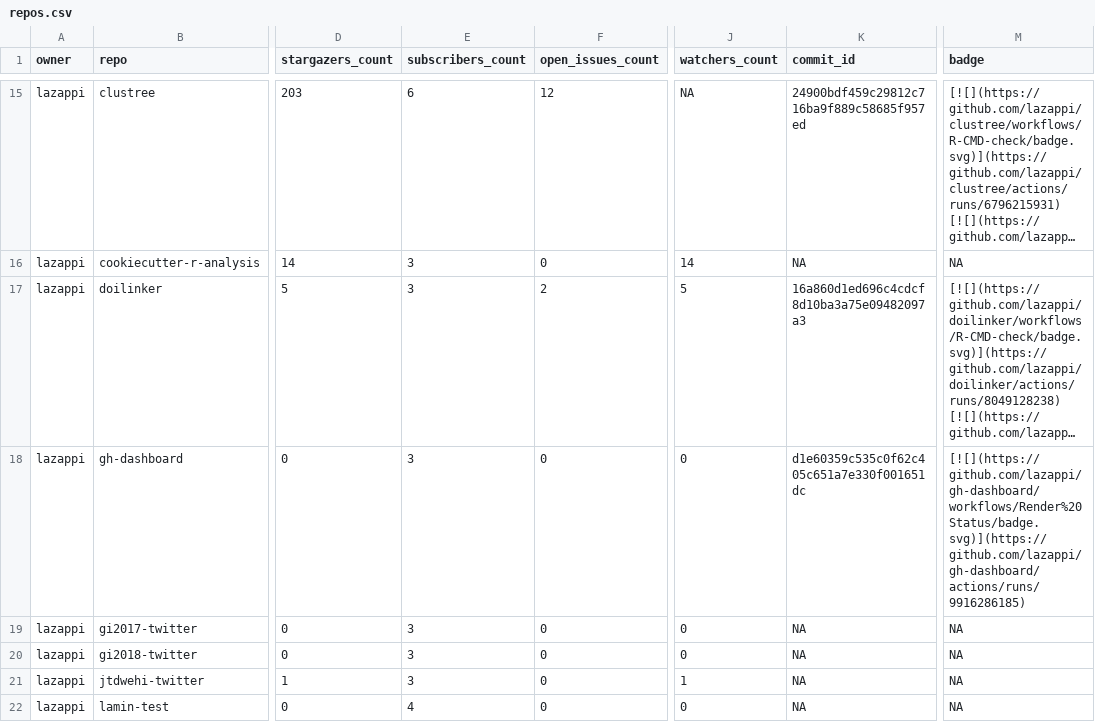
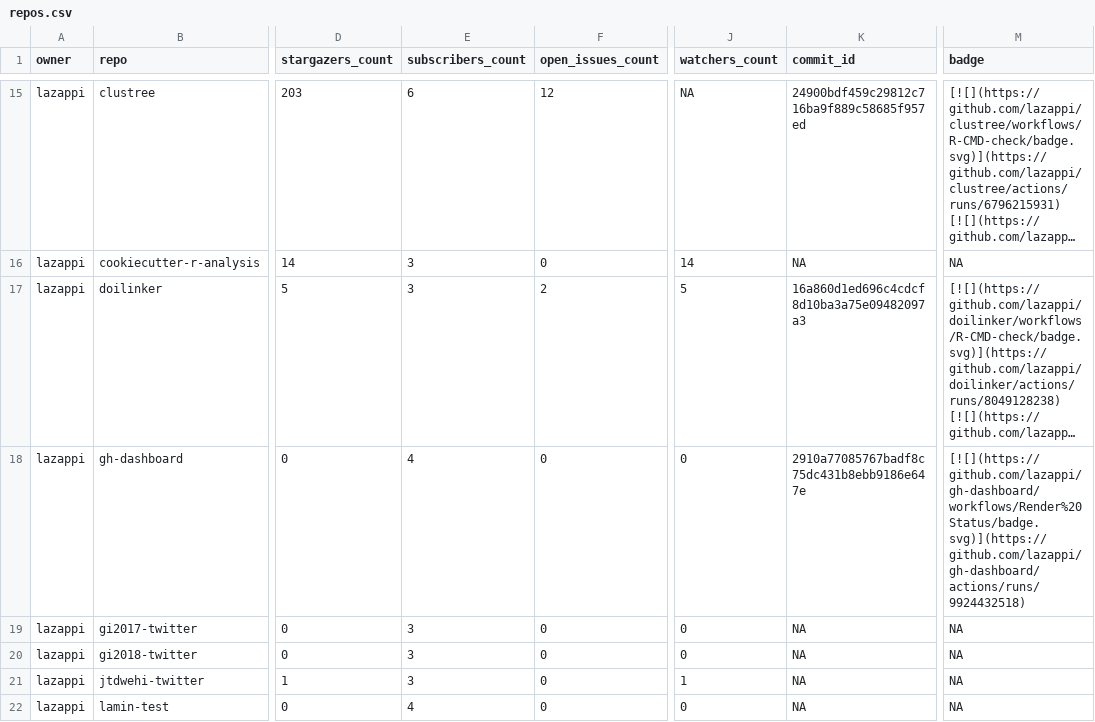
Before and after one commit to lazappi/gh-dashboard, a CSV file: repos.csv, drawn as a sheet; only a part is shown, gaps mark what is left out; long unchanged cells end in …; the diff covers the shown part only; the diff names each change by its address in the sheet, - before the commit and + after, or states it on an @@ line.

```diff
--- a/repos.csv
+++ b/repos.csv
-E18 (subscribers_count): 3
+E18 (subscribers_count): 4
-K18 (commit_id): d1e60359c535c0f62c405c651a7e330f001651dc
+K18 (commit_id): 2910a77085767badf8c75dc431b8ebb9186e647e
-M18 (badge): [![](https://github.com/lazappi/gh-dashboard/workflows/Render%20Status/badge.svg)](https://github.com/lazappi/gh-dashboard/actions/runs/9916286185)
+M18 (badge): [![](https://github.com/lazappi/gh-dashboard/workflows/Render%20Status/badge.svg)](https://github.com/lazappi/gh-dashboard/actions/runs/9924432518)
```
Also changed, not shown: 10 edited cells elsewhere in this file, 1 other file.
